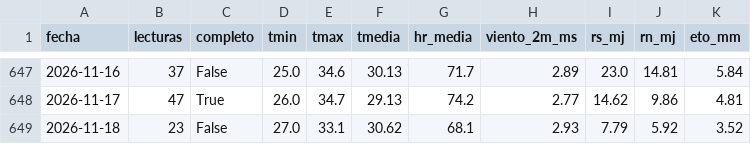
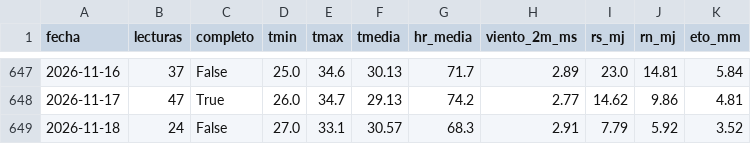
Before and after one commit to henryayalachully12-alt/cecasp, a CSV file: data/diario.csv, drawn as a sheet; only a part is shown, gaps mark what is left out.

```diff
--- a/data/diario.csv
+++ b/data/diario.csv
@@ -648,2 +648,2 @@ fecha,lecturas,completo,tmin,tmax,tmedia,hr_media,viento_2m_ms,rs_mj,rn_mj,eto_m
 2026-11-17,47,True,26.0,34.7,29.13,74.2,2.77,14.62,9.86,4.81
-2026-11-18,23,False,27.0,33.1,30.62,68.1,2.93,7.79,5.92,3.52
+2026-11-18,24,False,27.0,33.1,30.57,68.3,2.91,7.79,5.92,3.52
```
Also changed, not shown: data/etc_diaria.csv, 2 other files.
